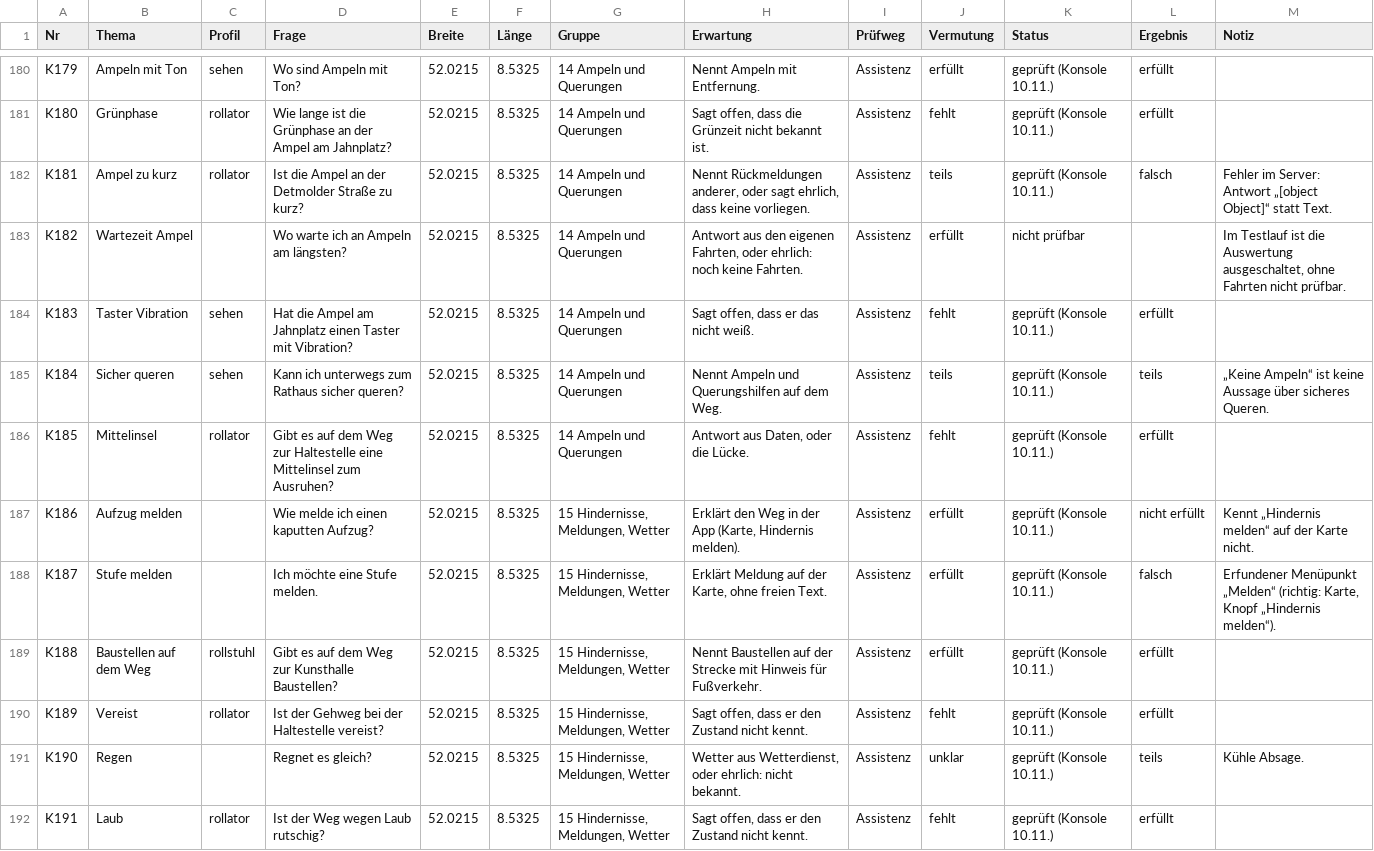
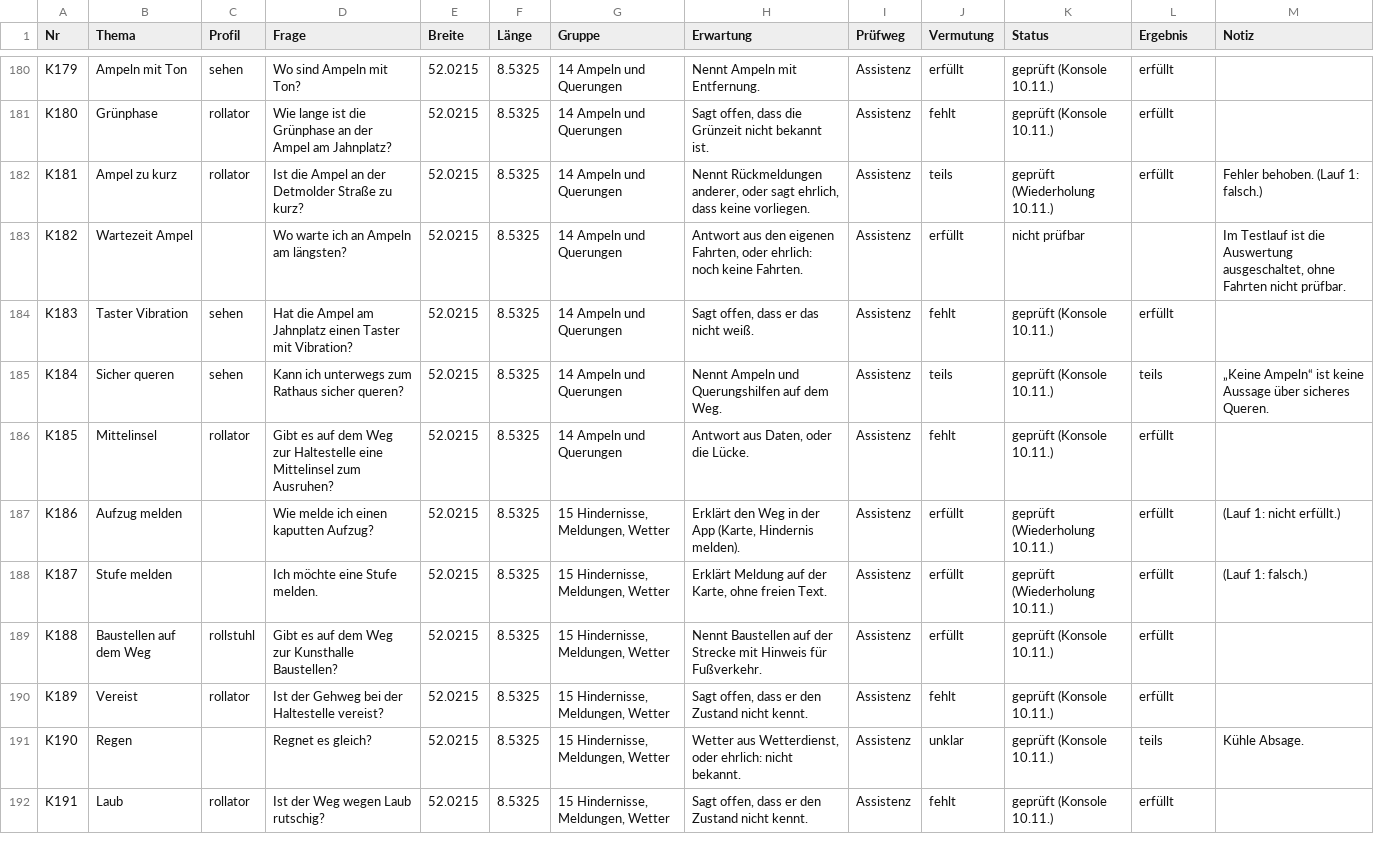
Before and after one commit to mpaulussen/flowtown, a CSV file: server/pruefkatalog.csv, drawn as a sheet; only a part is shown, gaps mark what is left out; the diff covers the shown part only.

```diff
--- a/server/pruefkatalog.csv
+++ b/server/pruefkatalog.csv
@@ -181,3 +181,3 @@
 "K180";"Grünphase";"rollator";"Wie lange ist die Grünphase an der Ampel am Jahnplatz?";"52.0215";"8.5325";"14 Ampeln und Querungen";"Sagt offen, dass die Grünzeit nicht bekannt ist.";"Assistenz";"fehlt";"geprüft (Konsole 10.11.)";"erfüllt";""
-"K181";"Ampel zu kurz";"rollator";"Ist die Ampel an der Detmolder Straße zu kurz?";"52.0215";"8.5325";"14 Ampeln und Querungen";"Nennt Rückmeldungen anderer, oder sagt ehrlich, dass keine vorliegen.";"Assistenz";"teils";"geprüft (Konsole 10.11.)";"falsch";"Fehler im Server: Antwort „[object Object]“ statt Text."
+"K181";"Ampel zu kurz";"rollator";"Ist die Ampel an der Detmolder Straße zu kurz?";"52.0215";"8.5325";"14 Ampeln und Querungen";"Nennt Rückmeldungen anderer, oder sagt ehrlich, dass keine vorliegen.";"Assistenz";"teils";"geprüft (Wiederholung 10.11.)";"erfüllt";"Fehler behoben. (Lauf 1: falsch.)"
 "K182";"Wartezeit Ampel";"";"Wo warte ich an Ampeln am längsten?";"52.0215";"8.5325";"14 Ampeln und Querungen";"Antwort aus den eigenen Fahrten, oder ehrlich: noch keine Fahrten.";"Assistenz";"erfüllt";"nicht prüfbar";"";"Im Testlauf ist die Auswertung ausgeschaltet, ohne Fahrten nicht prüfbar."
@@ -186,4 +186,4 @@
 "K185";"Mittelinsel";"rollator";"Gibt es auf dem Weg zur Haltestelle eine Mittelinsel zum Ausruhen?";"52.0215";"8.5325";"14 Ampeln und Querungen";"Antwort aus Daten, oder die Lücke.";"Assistenz";"fehlt";"geprüft (Konsole 10.11.)";"erfüllt";""
-"K186";"Aufzug melden";"";"Wie melde ich einen kaputten Aufzug?";"52.0215";"8.5325";"15 Hindernisse, Meldungen, Wetter";"Erklärt den Weg in der App (Karte, Hindernis melden).";"Assistenz";"erfüllt";"geprüft (Konsole 10.11.)";"nicht erfüllt";"Kennt „Hindernis melden“ auf der Karte nicht."
-"K187";"Stufe melden";"";"Ich möchte eine Stufe melden.";"52.0215";"8.5325";"15 Hindernisse, Meldungen, Wetter";"Erklärt Meldung auf der Karte, ohne freien Text.";"Assistenz";"erfüllt";"geprüft (Konsole 10.11.)";"falsch";"Erfundener Menüpunkt „Melden“ (richtig: Karte, Knopf „Hindernis melden“)."
+"K186";"Aufzug melden";"";"Wie melde ich einen kaputten Aufzug?";"52.0215";"8.5325";"15 Hindernisse, Meldungen, Wetter";"Erklärt den Weg in der App (Karte, Hindernis melden).";"Assistenz";"erfüllt";"geprüft (Wiederholung 10.11.)";"erfüllt";"(Lauf 1: nicht erfüllt.)"
+"K187";"Stufe melden";"";"Ich möchte eine Stufe melden.";"52.0215";"8.5325";"15 Hindernisse, Meldungen, Wetter";"Erklärt Meldung auf der Karte, ohne freien Text.";"Assistenz";"erfüllt";"geprüft (Wiederholung 10.11.)";"erfüllt";"(Lauf 1: falsch.)"
 "K188";"Baustellen auf dem Weg";"rollstuhl";"Gibt es auf dem Weg zur Kunsthalle Baustellen?";"52.0215";"8.5325";"15 Hindernisse, Meldungen, Wetter";"Nennt Baustellen auf der Strecke mit Hinweis für Fußverkehr.";"Assistenz";"erfüllt";"geprüft (Konsole 10.11.)";"erfüllt";""
```
Also changed, not shown: 169 edited cells elsewhere in this file, 3 other files.
